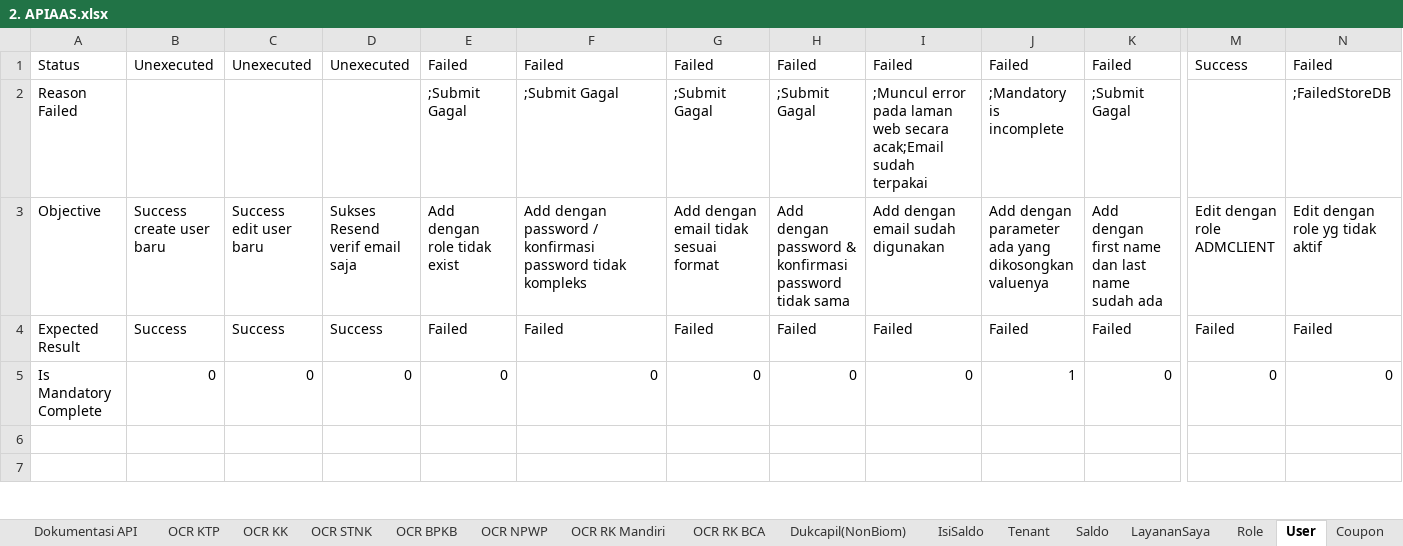
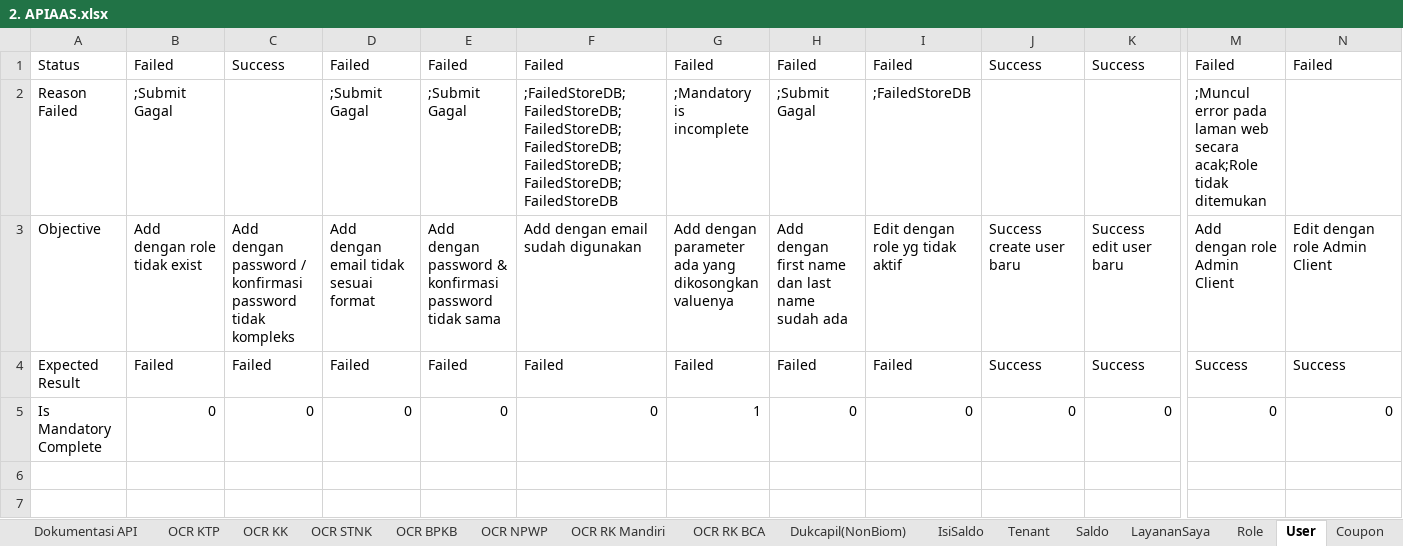
Before and after one commit to qcadins/ATAPIAAS, an Excel workbook: Excel/2. APIAAS.xlsx, sheet User, drawn as a sheet; only a part is shown, gaps mark what is left out; values as stored, in another font and other column widths than the file's, no borders; conditional formats not drawn; removed rows and columns are numbered as before the commit, all else as after; rows hold the shown columns only; the diff covers the shown part only; the diff names each change by its address in the sheet, - before the commit and + after, or states it on an @@ line.

```diff
--- a/Excel/2. APIAAS.xlsx (sheet User)
+++ b/Excel/2. APIAAS.xlsx (sheet User)
-B1: Unexecuted
+B1: Failed
-C1: Unexecuted
+C1: Success
-D1: Unexecuted
+D1: Failed
-J1: Failed
+J1: Success
-K1: Failed
+K1: Success
-M1: Success
+M1: Failed
-row 2: Reason Failed |  |  |  | ;Submit Gagal | ;Submit Gagal | ;Submit Gagal | ;Submit Gagal | ;Muncul error pada laman web secara acak;Email sudah terpakai | ;Mandatory is incomplete | ;Submit Gagal |  | ;FailedStoreDB
+row 2: Reason Failed | ;Submit Gagal |  | ;Submit Gagal | ;Submit Gagal | ;FailedStoreDB;FailedStoreDB;FailedStoreDB;FailedStoreDB;FailedStoreDB;FailedStoreDB;FailedStoreDB | ;Mandatory is incomplete | ;Submit Gagal | ;FailedStoreDB |  |  | ;Muncul error pada laman web secara acak;Role tidak ditemukan
-B3: Success create user baru
+B3: Add dengan role tidak exist
-C3: Success edit user baru
+C3: Add dengan password / konfirmasi password tidak kompleks
-D3: Sukses Resend verif email saja
+D3: Add dengan email tidak sesuai format
-E3: Add dengan role tidak exist
+E3: Add dengan password & konfirmasi password tidak sama
-F3: Add dengan password / konfirmasi password tidak kompleks
+F3: Add dengan email sudah digunakan
-G3: Add dengan email tidak sesuai format
+G3: Add dengan parameter ada yang dikosongkan valuenya
-H3: Add dengan password & konfirmasi password tidak sama
+H3: Add dengan first name dan last name sudah ada
-I3: Add dengan email sudah digunakan
+I3: Edit dengan role yg tidak aktif
-J3: Add dengan parameter ada yang dikosongkan valuenya
+J3: Success create user baru
-K3: Add dengan first name dan last name sudah ada
+K3: Success edit user baru
-M3: Edit dengan role ADMCLIENT
+M3: Add dengan role Admin Client
-N3: Edit dengan role yg tidak aktif
+N3: Edit dengan role Admin Client
-B4: Success
+B4: Failed
-C4: Success
+C4: Failed
-D4: Success
+D4: Failed
-J4: Failed
+J4: Success
-K4: Failed
+K4: Success
-M4: Failed
+M4: Success
-N4: Failed
+N4: Success
-G5: 0
+G5: 1
-J5: 1
+J5: 0
```
Also changed, not shown: 3 added rows, 3 removed rows and 72 edited cells elsewhere in this sheet, sheet Coupon, sheet Role, sheet Top Up, formulas that keep their value, 37 other files.
